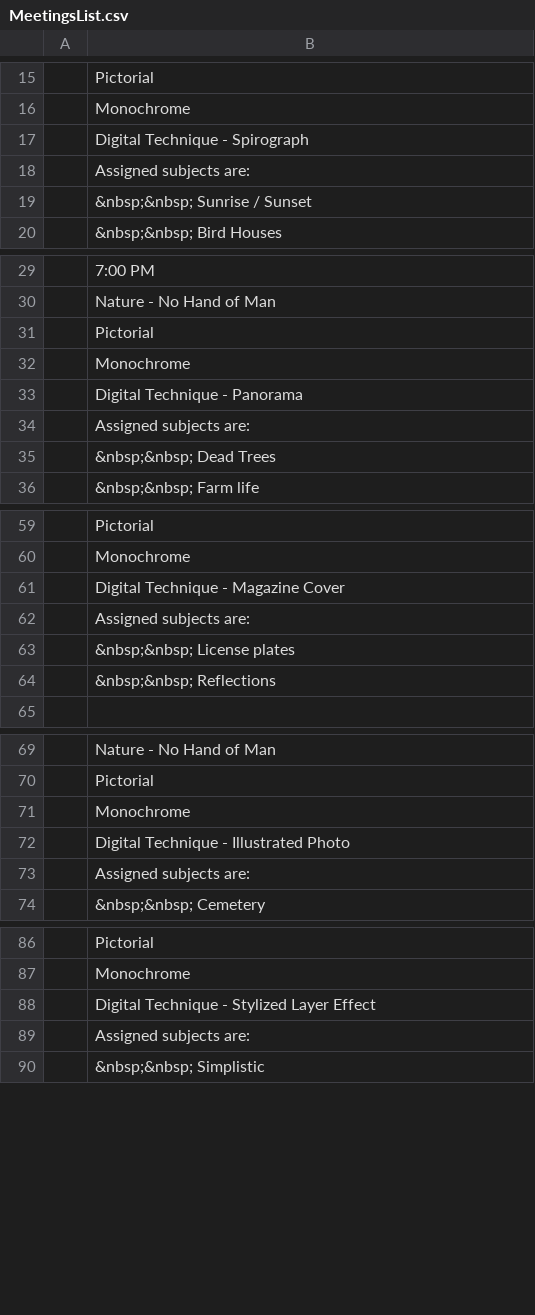
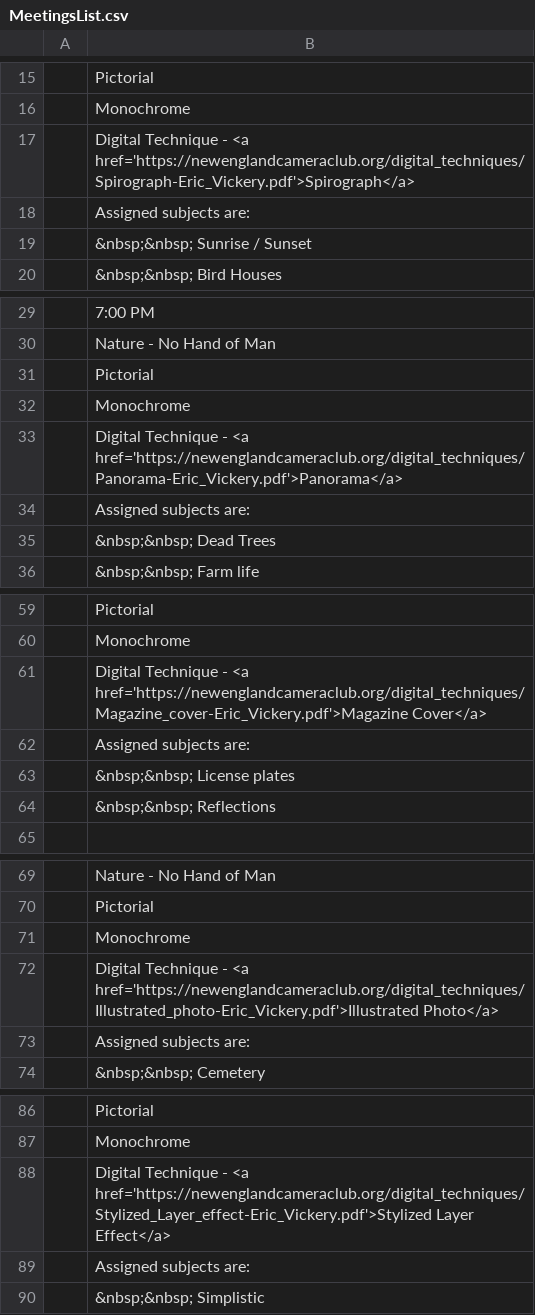
Before and after one commit to RayWallacePhotos/necc, a CSV file: MeetingsList.csv, drawn as a sheet; only a part is shown, gaps mark what is left out; the diff covers the shown part only.

Commit message:
links

```diff
--- a/MeetingsList.csv
+++ b/MeetingsList.csv
@@ -16,3 +16,3 @@
 , Monochrome
-, Digital Technique - Spirograph
+, "Digital Technique - <a href='https://newenglandcameraclub.org/digital_techniques/Spirograph-Eric_Vickery.pdf'>Spirograph</a>"
 , Assigned subjects are:
@@ -32,3 +32,3 @@
 , Monochrome
-, Digital Technique - Panorama
+, "Digital Technique - <a href='https://newenglandcameraclub.org/digital_techniques/Panorama-Eric_Vickery.pdf'>Panorama</a>"
 , Assigned subjects are:
@@ -60,3 +60,3 @@
 , Monochrome
-, Digital Technique - Magazine Cover
+, "Digital Technique - <a href='https://newenglandcameraclub.org/digital_techniques/Magazine_cover-Eric_Vickery.pdf'>Magazine Cover</a>"
 , Assigned subjects are:
@@ -71,3 +71,3 @@
 , Monochrome
-, Digital Technique - Illustrated Photo
+, "Digital Technique - <a href='https://newenglandcameraclub.org/digital_techniques/Illustrated_photo-Eric_Vickery.pdf'>Illustrated Photo</a>"
 , Assigned subjects are:
@@ -87,3 +87,3 @@
 , Monochrome
-, Digital Technique - Stylized Layer Effect
+, "Digital Technique - <a href='https://newenglandcameraclub.org/digital_techniques/Stylized_Layer_effect-Eric_Vickery.pdf'>Stylized Layer Effect</a>"
 , Assigned subjects are:
```
Also changed, not shown: 2 edited cells elsewhere in this file.
